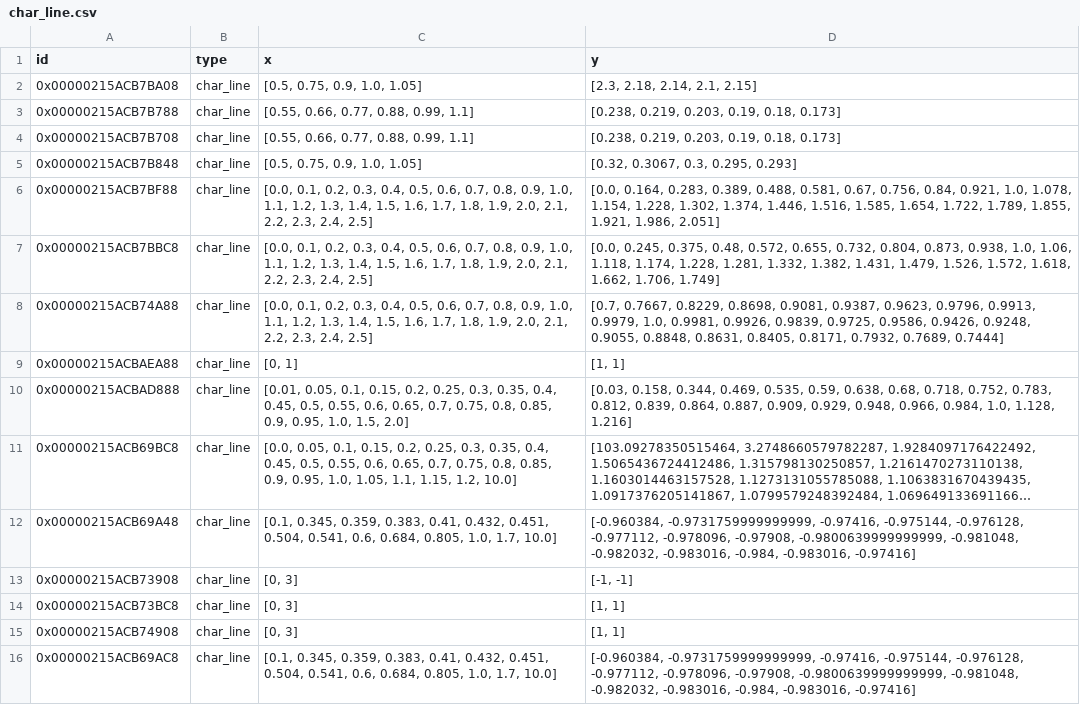
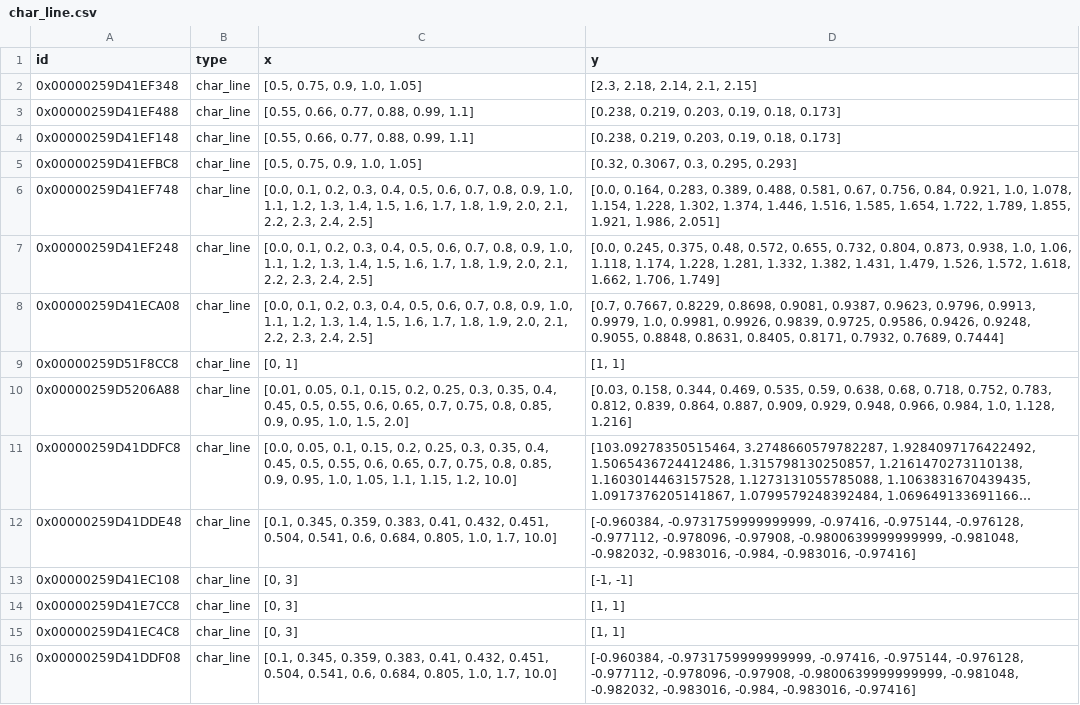
Before and after one commit to maltefritz/SWSH, a CSV file: Anlagenmodelle/ice/ice_design/comps/char_line.csv, drawn as a sheet; long unchanged cells end in …; the diff names each change by its address in the sheet, - before the commit and + after, or states it on an @@ line.

```diff
--- a/Anlagenmodelle/ice/ice_design/comps/char_line.csv
+++ b/Anlagenmodelle/ice/ice_design/comps/char_line.csv
-A2 (id): 0x00000215ACB7BA08
+A2 (id): 0x00000259D41EF348
-A3 (id): 0x00000215ACB7B788
+A3 (id): 0x00000259D41EF488
-A4 (id): 0x00000215ACB7B708
+A4 (id): 0x00000259D41EF148
-A5 (id): 0x00000215ACB7B848
+A5 (id): 0x00000259D41EFBC8
-A6 (id): 0x00000215ACB7BF88
+A6 (id): 0x00000259D41EF748
-A7 (id): 0x00000215ACB7BBC8
+A7 (id): 0x00000259D41EF248
-A8 (id): 0x00000215ACB74A88
+A8 (id): 0x00000259D41ECA08
-A9 (id): 0x00000215ACBAEA88
+A9 (id): 0x00000259D51F8CC8
-A10 (id): 0x00000215ACBAD888
+A10 (id): 0x00000259D5206A88
-A11 (id): 0x00000215ACB69BC8
+A11 (id): 0x00000259D41DDFC8
-A12 (id): 0x00000215ACB69A48
+A12 (id): 0x00000259D41DDE48
-A13 (id): 0x00000215ACB73908
+A13 (id): 0x00000259D41EC108
-A14 (id): 0x00000215ACB73BC8
+A14 (id): 0x00000259D41E7CC8
-A15 (id): 0x00000215ACB74908
+A15 (id): 0x00000259D41EC4C8
-A16 (id): 0x00000215ACB69AC8
+A16 (id): 0x00000259D41DDF08
```
Also changed, not shown: Anlagenmodelle/ice/ice_design/comps/combustion_engine.csv, Anlagenmodelle/ice/ice_design/comps/heat_exchanger.csv, 4 other files.
